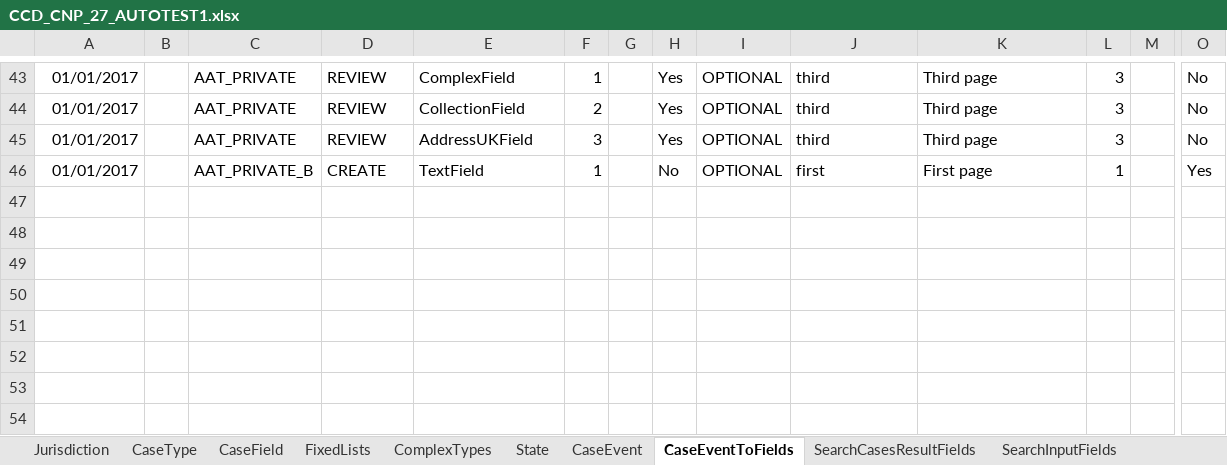
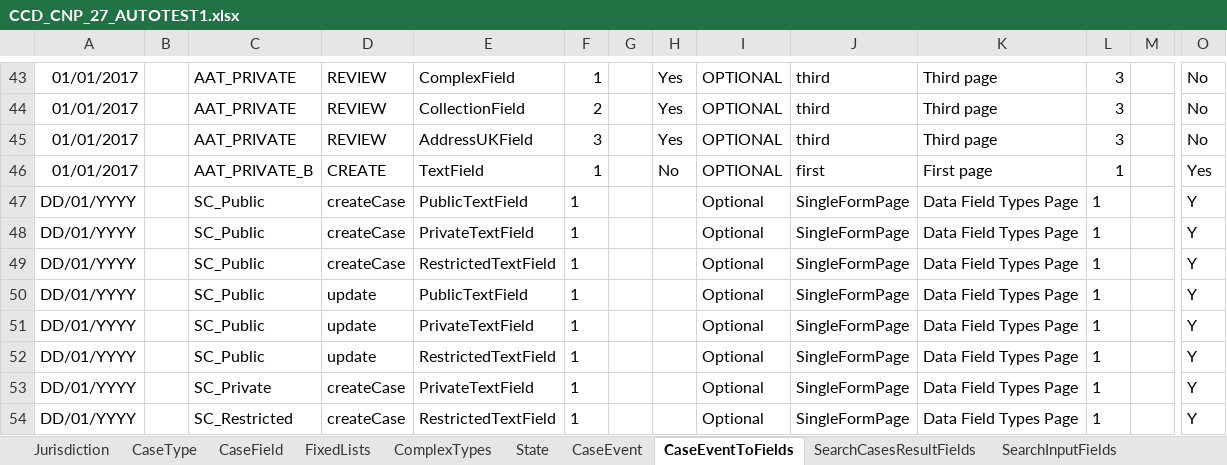
Before and after one commit to hmcts/ccd-test-definitions, an Excel workbook: src/main/resources/uk/gov/hmcts/ccd/test_definitions/excel/CCD_CNP_27_AUTOTEST1.xlsx, sheet CaseEventToFields, drawn as a sheet; only a part is shown, gaps mark what is left out; values as stored, in another font and other column widths than the file's, no borders; rows hold the shown columns only; the diff names each change by its address in the sheet, - before the commit and + after, or states it on an @@ line.

Commit message:
added case types for SC tests

```diff
--- a/src/main/resources/uk/gov/hmcts/ccd/test_definitions/excel/CCD_CNP_27_AUTOTEST1.xlsx (sheet CaseEventToFields)
+++ b/src/main/resources/uk/gov/hmcts/ccd/test_definitions/excel/CCD_CNP_27_AUTOTEST1.xlsx (sheet CaseEventToFields)
+row 47: DD/01/YYYY |  | SC_Public | createCase | PublicTextField | 1 |  |  | Optional | SingleFormPage | Data Field Types Page | 1 |  | Y
+row 48: DD/01/YYYY |  | SC_Public | createCase | PrivateTextField | 1 |  |  | Optional | SingleFormPage | Data Field Types Page | 1 |  | Y
+row 49: DD/01/YYYY |  | SC_Public | createCase | RestrictedTextField | 1 |  |  | Optional | SingleFormPage | Data Field Types Page | 1 |  | Y
+row 50: DD/01/YYYY |  | SC_Public | update | PublicTextField | 1 |  |  | Optional | SingleFormPage | Data Field Types Page | 1 |  | Y
+row 51: DD/01/YYYY |  | SC_Public | update | PrivateTextField | 1 |  |  | Optional | SingleFormPage | Data Field Types Page | 1 |  | Y
+row 52: DD/01/YYYY |  | SC_Public | update | RestrictedTextField | 1 |  |  | Optional | SingleFormPage | Data Field Types Page | 1 |  | Y
+row 53: DD/01/YYYY |  | SC_Private | createCase | PrivateTextField | 1 |  |  | Optional | SingleFormPage | Data Field Types Page | 1 |  | Y
+row 54: DD/01/YYYY |  | SC_Restricted | createCase | RestrictedTextField | 1 |  |  | Optional | SingleFormPage | Data Field Types Page | 1 |  | Y
```
Also changed, not shown: sheet CaseEvent, sheet CaseTypeTab, sheet CaseField, sheet AuthorisationCaseField, sheet AuthorisationCaseEvent, sheet CaseType, 7 more sheets, 47 other files.
